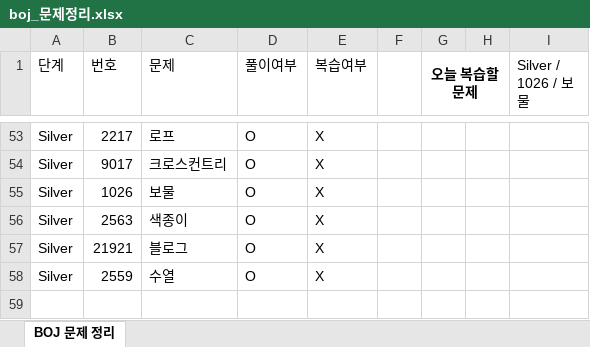
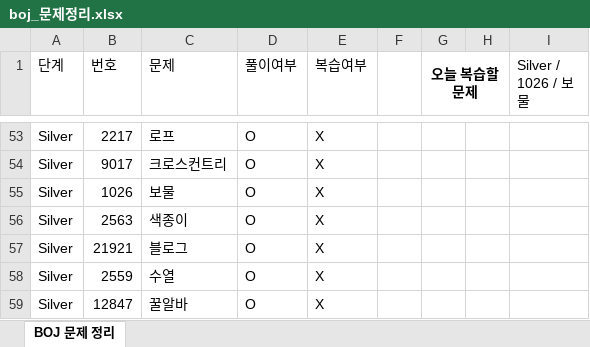
Before and after one commit to Jojep03/Study-Coding-Test, an Excel workbook: BOJ/boj_문제정리.xlsx, sheet BOJ 문제 정리, drawn as a sheet; only a part is shown, gaps mark what is left out; values as stored, in another font and other column widths than the file's, no borders; the diff names each change by its address in the sheet, - before the commit and + after, or states it on an @@ line.

```diff
--- a/BOJ/boj_문제정리.xlsx (sheet BOJ 문제 정리)
+++ b/BOJ/boj_문제정리.xlsx (sheet BOJ 문제 정리)
+row 59: Silver | 12847 | 꿀알바 | O | X
```
Also changed, not shown: 2 other files.
